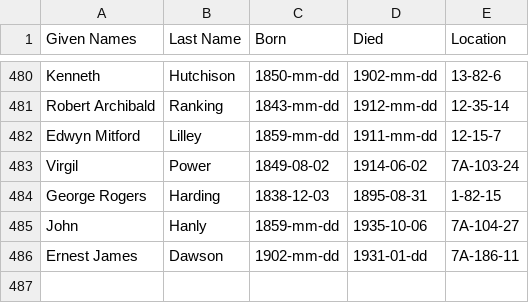
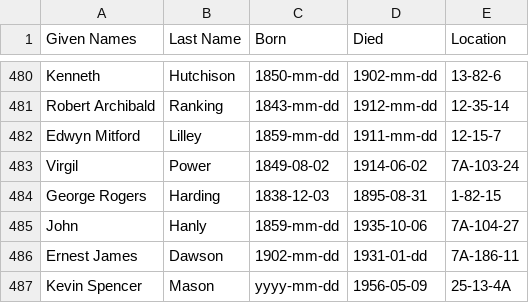
Before and after one commit to 1871fotc/fotc, a CSV file: docs/assets/data/story-index.csv, drawn as a sheet; only a part is shown, gaps mark what is left out.

Commit message:
add Kevin Spencer Mason

```diff
--- a/docs/assets/data/story-index.csv
+++ b/docs/assets/data/story-index.csv
@@ -486 +486,2 @@ John,Hanly,1859-mm-dd,1935-10-06,7A-104-27
 Ernest James,Dawson,1902-mm-dd,1931-01-dd,7A-186-11
+Kevin Spencer,Mason,yyyy-mm-dd,1956-05-09,25-13-4A
```
Also changed, not shown: 2 other files.
